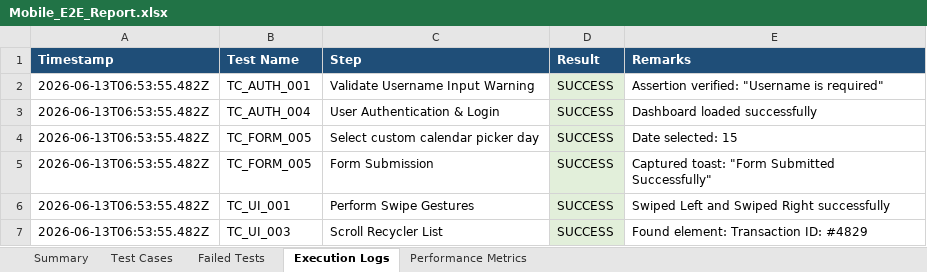
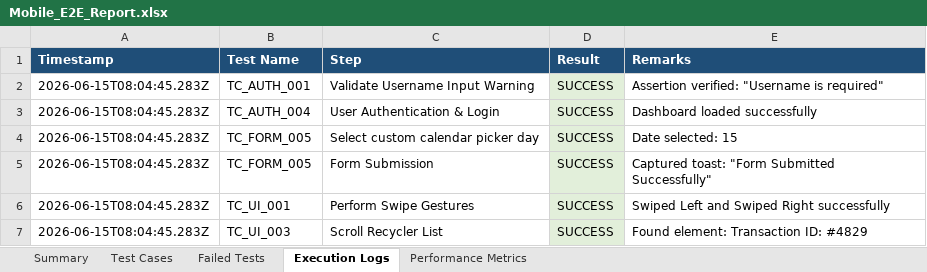
Before and after one commit to iamlokesh3/Smart-budget, an Excel workbook: excel/Mobile_E2E_Report.xlsx, sheet Execution Logs, drawn as a sheet; values as stored, in another font and other column widths than the file's, no borders; the diff names each change by its address in the sheet, - before the commit and + after, or states it on an @@ line.

```diff
--- a/excel/Mobile_E2E_Report.xlsx (sheet Execution Logs)
+++ b/excel/Mobile_E2E_Report.xlsx (sheet Execution Logs)
-A2:A7 (Timestamp): 2026-06-13T06:53:55.482Z
+A2:A7 (Timestamp): 2026-06-15T08:04:45.283Z
```
Also changed, not shown: sheet Test Cases, sheet Performance Metrics, sheet Summary, 3 other files.
